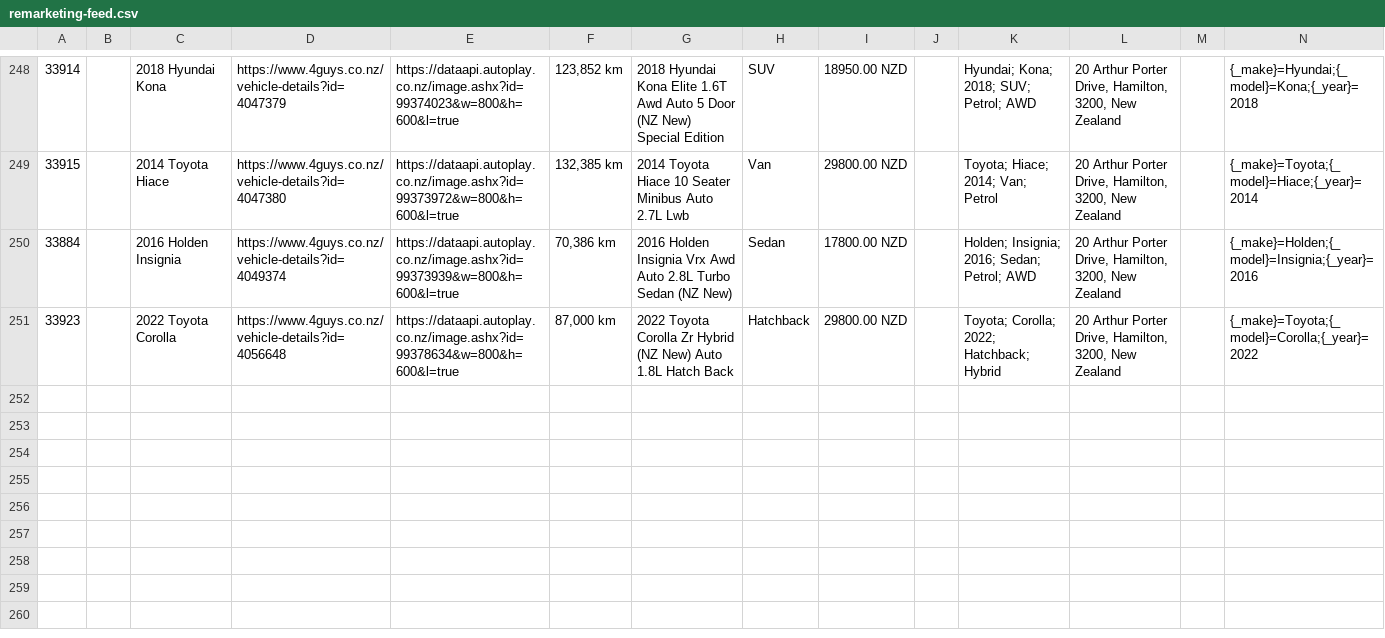
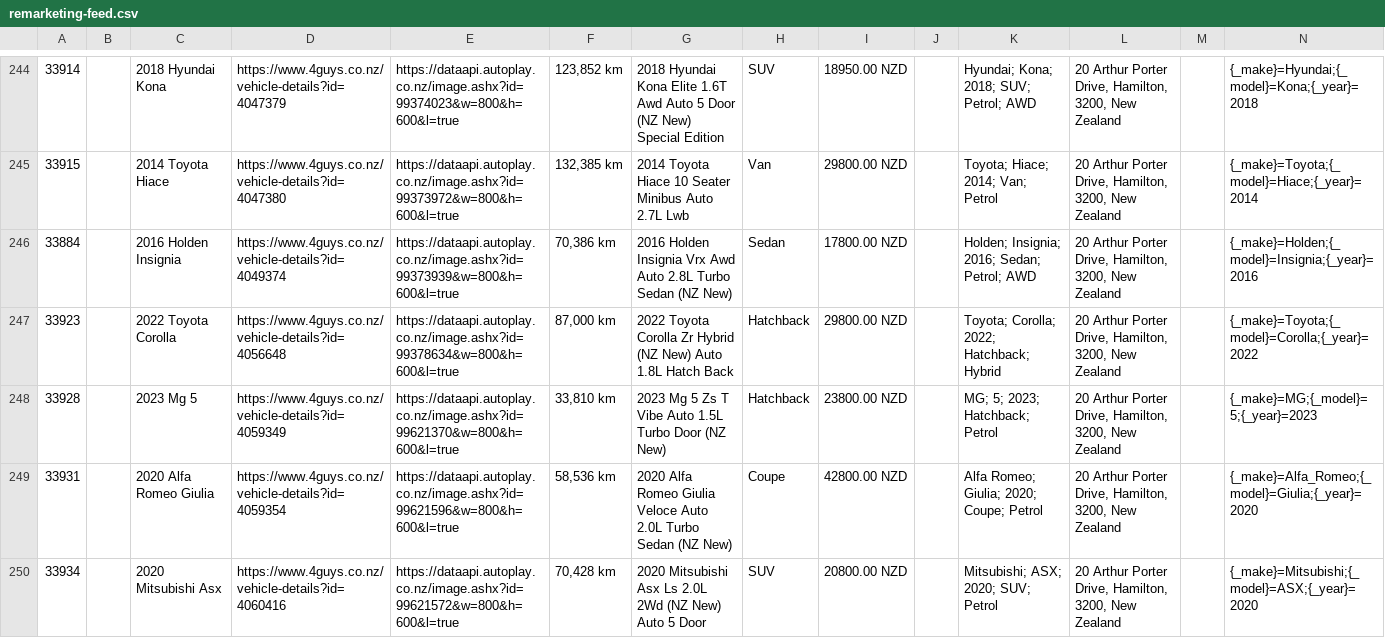
Before and after one commit to enquiries-svg/4guys-sitemap, a CSV file: remarketing-feed.csv, drawn as a sheet; only a part is shown, gaps mark what is left out; rows hold the shown columns only; the diff covers the shown part only; the diff names each change by its address in the sheet, - before the commit and + after, or states it on an @@ line.

```diff
--- a/remarketing-feed.csv
+++ b/remarketing-feed.csv
+row 248: 33928 |  | 2023 Mg 5 | https://www.4guys.co.nz/vehicle-details?id=4059349 | https://dataapi.autoplay.co.nz/image.ashx?id=99621370&w=800&h=600&l=true | 33,810 km | 2023 Mg 5 Zs T Vibe Auto 1.5L Turbo Door (NZ New) | Hatchback | 23800.00 NZD |  | MG; 5; 2023; Hatchback; Petrol | 20 Arthur Porter Drive, Hamilton, 3200, New Zealand |  | {_make}=MG;{_model}=5;{_year}=2023
+row 249: 33931 |  | 2020 Alfa Romeo Giulia | https://www.4guys.co.nz/vehicle-details?id=4059354 | https://dataapi.autoplay.co.nz/image.ashx?id=99621596&w=800&h=600&l=true | 58,536 km | 2020 Alfa Romeo Giulia Veloce Auto 2.0L Turbo Sedan (NZ New) | Coupe | 42800.00 NZD |  | Alfa Romeo; Giulia; 2020; Coupe; Petrol | 20 Arthur Porter Drive, Hamilton, 3200, New Zealand |  | {_make}=Alfa_Romeo;{_model}=Giulia;{_year}=2020
+row 250: 33934 |  | 2020 Mitsubishi Asx | https://www.4guys.co.nz/vehicle-details?id=4060416 | https://dataapi.autoplay.co.nz/image.ashx?id=99621572&w=800&h=600&l=true | 70,428 km | 2020 Mitsubishi Asx Ls 2.0L 2Wd (NZ New) Auto 5 Door | SUV | 20800.00 NZD |  | Mitsubishi; ASX; 2020; SUV; Petrol | 20 Arthur Porter Drive, Hamilton, 3200, New Zealand |  | {_make}=Mitsubishi;{_model}=ASX;{_year}=2020
```
Also changed, not shown: 4 added rows, 5 removed rows and 2 edited cells elsewhere in this file, meta-vehicle-feed.csv, tiktok-vehicle-feed.csv, 3 other files.
